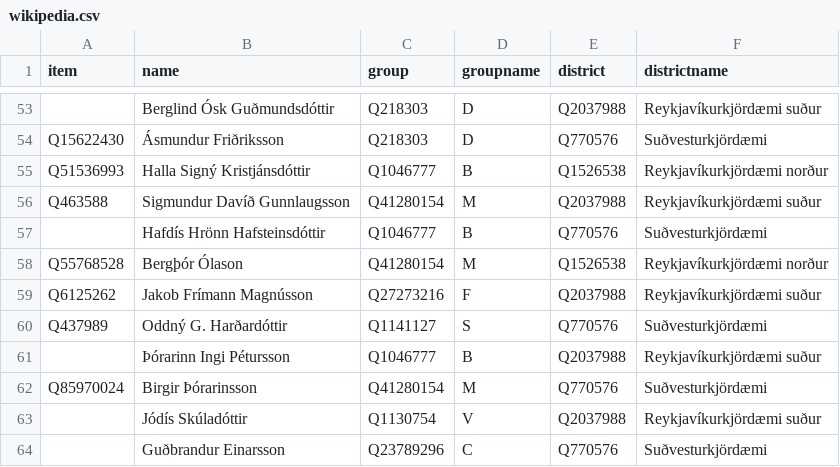
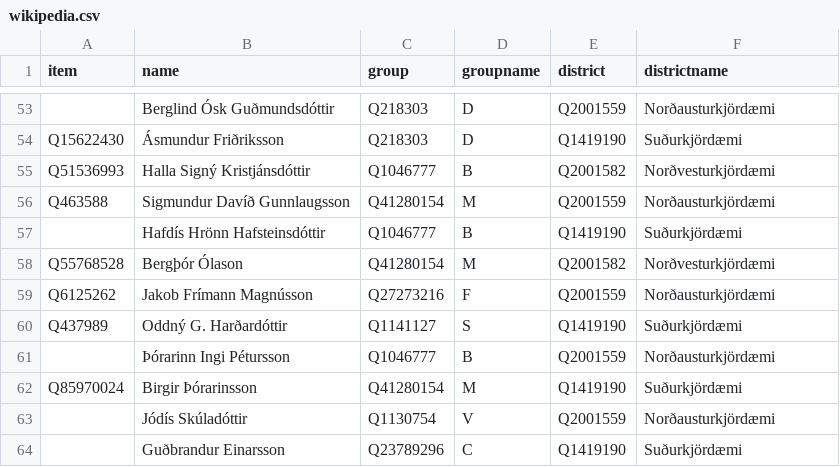
Before and after one commit to every-politician-scrapers/iceland-althing, a CSV file: data/wikipedia.csv, drawn as a sheet; only a part is shown, gaps mark what is left out; the diff covers the shown part only; the diff names each change by its address in the sheet, - before the commit and + after, or states it on an @@ line.

```diff
--- a/data/wikipedia.csv
+++ b/data/wikipedia.csv
-E53 (district): Q2037988
+E53 (district): Q2001559
-F53 (districtname): Reykjavíkurkjördæmi suður
+F53 (districtname): Norðausturkjördæmi
-E54 (district): Q770576
+E54 (district): Q1419190
-F54 (districtname): Suðvesturkjördæmi
+F54 (districtname): Suðurkjördæmi
-E55 (district): Q1526538
+E55 (district): Q2001582
-F55 (districtname): Reykjavíkurkjördæmi norður
+F55 (districtname): Norðvesturkjördæmi
-E56 (district): Q2037988
+E56 (district): Q2001559
-F56 (districtname): Reykjavíkurkjördæmi suður
+F56 (districtname): Norðausturkjördæmi
-E57 (district): Q770576
+E57 (district): Q1419190
-F57 (districtname): Suðvesturkjördæmi
+F57 (districtname): Suðurkjördæmi
-E58 (district): Q1526538
+E58 (district): Q2001582
-F58 (districtname): Reykjavíkurkjördæmi norður
+F58 (districtname): Norðvesturkjördæmi
-E59 (district): Q2037988
+E59 (district): Q2001559
-F59 (districtname): Reykjavíkurkjördæmi suður
+F59 (districtname): Norðausturkjördæmi
-E60 (district): Q770576
+E60 (district): Q1419190
-F60 (districtname): Suðvesturkjördæmi
+F60 (districtname): Suðurkjördæmi
-E61 (district): Q2037988
+E61 (district): Q2001559
-F61 (districtname): Reykjavíkurkjördæmi suður
+F61 (districtname): Norðausturkjördæmi
-E62 (district): Q770576
+E62 (district): Q1419190
-F62 (districtname): Suðvesturkjördæmi
+F62 (districtname): Suðurkjördæmi
-E63 (district): Q2037988
+E63 (district): Q2001559
-F63 (districtname): Reykjavíkurkjördæmi suður
+F63 (districtname): Norðausturkjördæmi
-E64 (district): Q770576
+E64 (district): Q1419190
-F64 (districtname): Suðvesturkjördæmi
+F64 (districtname): Suðurkjördæmi
```
Also changed, not shown: 32 edited cells elsewhere in this file, 1 other file.
